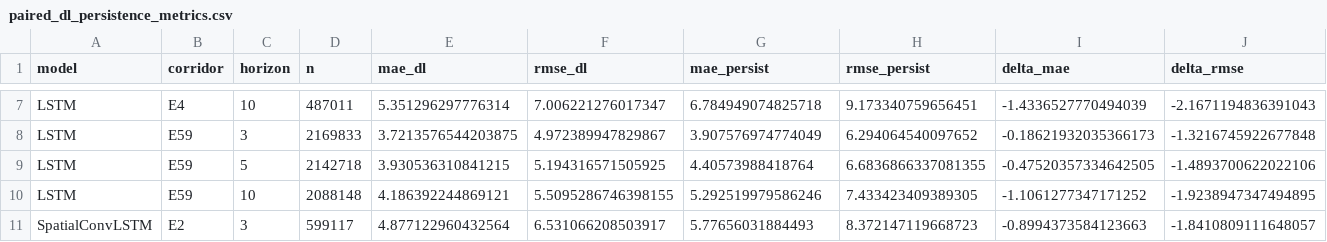
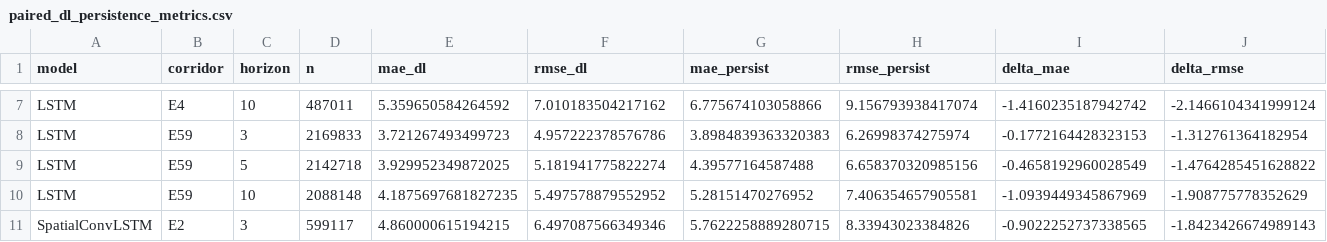
Before and after one commit to Alex-Huaracha/multibus-headway-forecast, a CSV file: docs/resultados/csv-multihorizon/paired_dl_persistence_metrics.csv, drawn as a sheet; only a part is shown, gaps mark what is left out; the diff covers the shown part only; the diff names each change by its address in the sheet, - before the commit and + after, or states it on an @@ line.

```diff
--- a/docs/resultados/csv-multihorizon/paired_dl_persistence_metrics.csv
+++ b/docs/resultados/csv-multihorizon/paired_dl_persistence_metrics.csv
-E7 (mae_dl): 5.351296297776314
+E7 (mae_dl): 5.359650584264592
-F7 (rmse_dl): 7.006221276017347
+F7 (rmse_dl): 7.010183504217162
-G7 (mae_persist): 6.784949074825718
+G7 (mae_persist): 6.775674103058866
-H7 (rmse_persist): 9.173340759656451
+H7 (rmse_persist): 9.156793938417074
-I7 (delta_mae): -1.4336527770494039
+I7 (delta_mae): -1.4160235187942742
-J7 (delta_rmse): -2.1671194836391043
+J7 (delta_rmse): -2.1466104341999124
-E8 (mae_dl): 3.7213576544203875
+E8 (mae_dl): 3.721267493499723
-F8 (rmse_dl): 4.972389947829867
+F8 (rmse_dl): 4.957222378576786
-G8 (mae_persist): 3.907576974774049
+G8 (mae_persist): 3.8984839363320383
-H8 (rmse_persist): 6.294064540097652
+H8 (rmse_persist): 6.26998374275974
-I8 (delta_mae): -0.18621932035366173
+I8 (delta_mae): -0.1772164428323153
-J8 (delta_rmse): -1.3216745922677848
+J8 (delta_rmse): -1.312761364182954
-E9 (mae_dl): 3.930536310841215
+E9 (mae_dl): 3.929952349872025
-F9 (rmse_dl): 5.194316571505925
+F9 (rmse_dl): 5.181941775822274
-G9 (mae_persist): 4.40573988418764
+G9 (mae_persist): 4.39577164587488
-H9 (rmse_persist): 6.6836866337081355
+H9 (rmse_persist): 6.658370320985156
-I9 (delta_mae): -0.47520357334642505
+I9 (delta_mae): -0.4658192960028549
-J9 (delta_rmse): -1.4893700622022106
+J9 (delta_rmse): -1.4764285451628822
-E10 (mae_dl): 4.186392244869121
+E10 (mae_dl): 4.1875697681827235
-F10 (rmse_dl): 5.5095286746398155
+F10 (rmse_dl): 5.497578879552952
-G10 (mae_persist): 5.292519979586246
+G10 (mae_persist): 5.28151470276952
-H10 (rmse_persist): 7.433423409389305
+H10 (rmse_persist): 7.406354657905581
-I10 (delta_mae): -1.1061277347171252
+I10 (delta_mae): -1.0939449345867969
-J10 (delta_rmse): -1.9238947347494895
+J10 (delta_rmse): -1.908775778352629
-E11 (mae_dl): 4.877122960432564
+E11 (mae_dl): 4.860000615194215
-F11 (rmse_dl): 6.531066208503917
+F11 (rmse_dl): 6.497087566349346
-G11 (mae_persist): 5.77656031884493
+G11 (mae_persist): 5.7622258889280715
-H11 (rmse_persist): 8.372147119668723
+H11 (rmse_persist): 8.33943023384826
-I11 (delta_mae): -0.8994373584123663
+I11 (delta_mae): -0.9022252737338565
-J11 (delta_rmse): -1.8410809111648057
+J11 (delta_rmse): -1.8423426674989143
```
Also changed, not shown: 132 edited cells elsewhere in this file, docs/resultados/consolidated_multihorizon.csv, docs/resultados/csv-multihorizon/multiseed_ci_multihorizon.csv, 8 other files.
